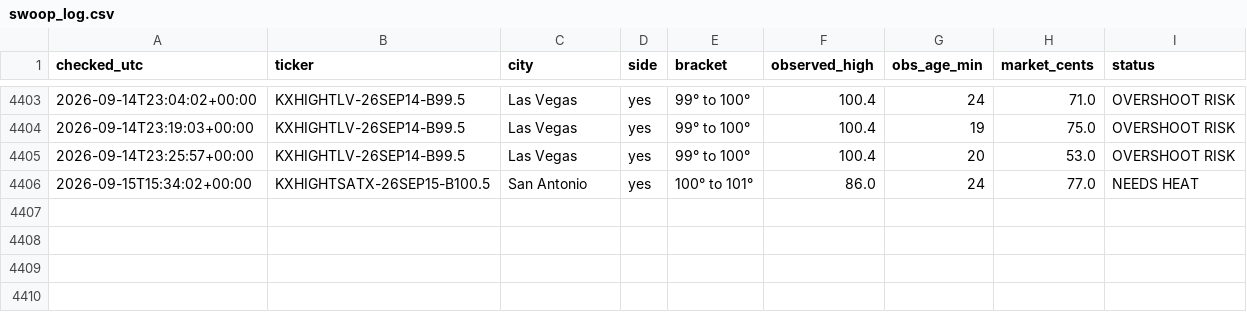
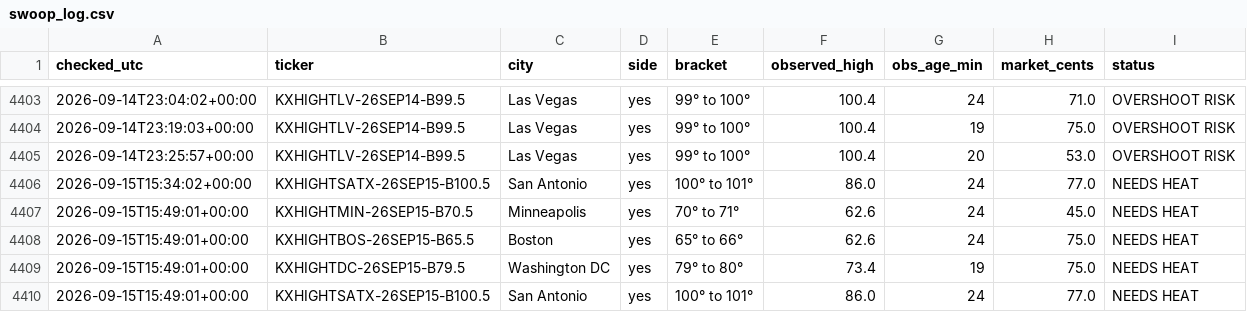
Before and after one commit to chrisscott2526-prog/Weather-Bot, a CSV file: swoop_log.csv, drawn as a sheet; only a part is shown, gaps mark what is left out; the diff names each change by its address in the sheet, - before the commit and + after, or states it on an @@ line.

```diff
--- a/swoop_log.csv
+++ b/swoop_log.csv
+row 4407: 2026-09-15T15:49:01+00:00 | KXHIGHTMIN-26SEP15-B70.5 | Minneapolis | yes | 70° to 71° | 62.6 | 24 | 45.0 | NEEDS HEAT
+row 4408: 2026-09-15T15:49:01+00:00 | KXHIGHTBOS-26SEP15-B65.5 | Boston | yes | 65° to 66° | 62.6 | 24 | 75.0 | NEEDS HEAT
+row 4409: 2026-09-15T15:49:01+00:00 | KXHIGHTDC-26SEP15-B79.5 | Washington DC | yes | 79° to 80° | 73.4 | 19 | 75.0 | NEEDS HEAT
+row 4410: 2026-09-15T15:49:01+00:00 | KXHIGHTSATX-26SEP15-B100.5 | San Antonio | yes | 100° to 101° | 86.0 | 24 | 77.0 | NEEDS HEAT
```
Also changed, not shown: 4 other files.
